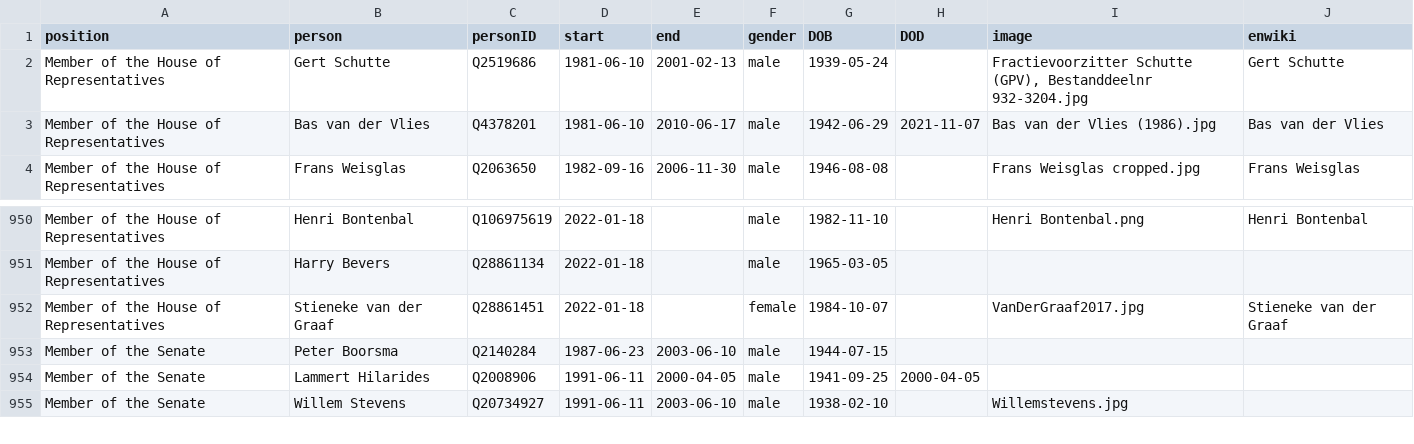
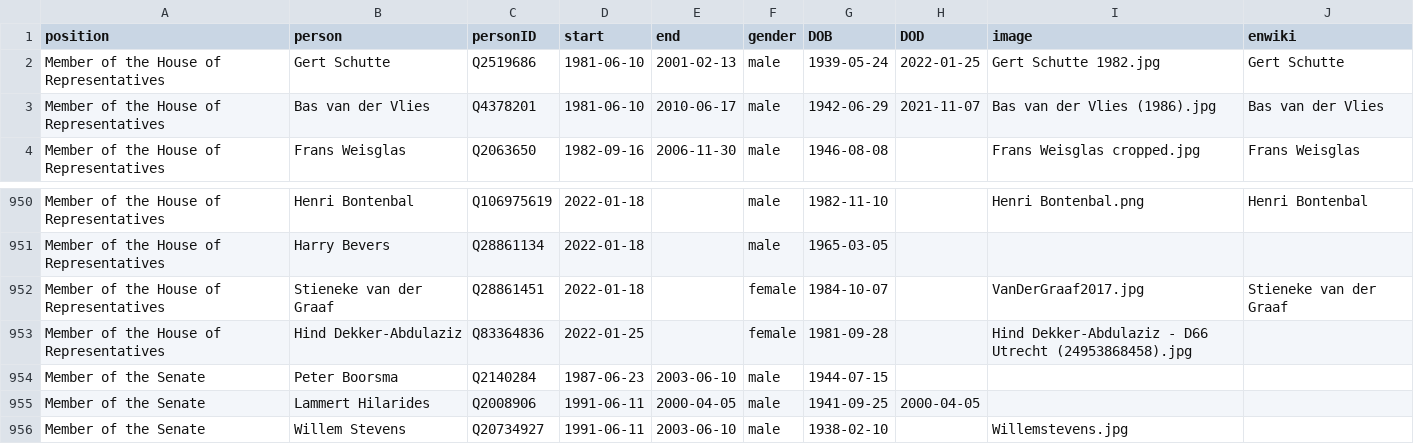
Before and after one commit to every-politician-scrapers/netherlands-cabinet, a CSV file: html/legislators.csv, drawn as a sheet; only a part is shown, gaps mark what is left out.

```diff
--- a/html/legislators.csv
+++ b/html/legislators.csv
@@ -1,3 +1,3 @@
 position,person,personID,start,end,gender,DOB,DOD,image,enwiki
-Member of the House of Representatives,Gert Schutte,Q2519686,1981-06-10,2001-02-13,male,1939-05-24,,"Fractievoorzitter Schutte (GPV), Bestanddeelnr 932-3204.jpg",Gert Schutte
+Member of the House of Representatives,Gert Schutte,Q2519686,1981-06-10,2001-02-13,male,1939-05-24,2022-01-25,Gert Schutte 1982.jpg,Gert Schutte
 Member of the House of Representatives,Bas van der Vlies,Q4378201,1981-06-10,2010-06-17,male,1942-06-29,2021-11-07,Bas van der Vlies (1986).jpg,Bas van der Vlies
@@ -952,2 +952,3 @@ Member of the House of Representatives,Harry Bevers,Q28861134,2022-01-18,,male,1
 Member of the House of Representatives,Stieneke van der Graaf,Q28861451,2022-01-18,,female,1984-10-07,,VanDerGraaf2017.jpg,Stieneke van der Graaf
+Member of the House of Representatives,Hind Dekker-Abdulaziz,Q83364836,2022-01-25,,female,1981-09-28,,Hind Dekker-Abdulaziz - D66 Utrecht (24953868458).jpg,
 Member of the Senate,Peter Boorsma,Q2140284,1987-06-23,2003-06-10,male,1944-07-15,,,
```
Also changed, not shown: html/current.csv, html/holders21.csv, 2 other files.
